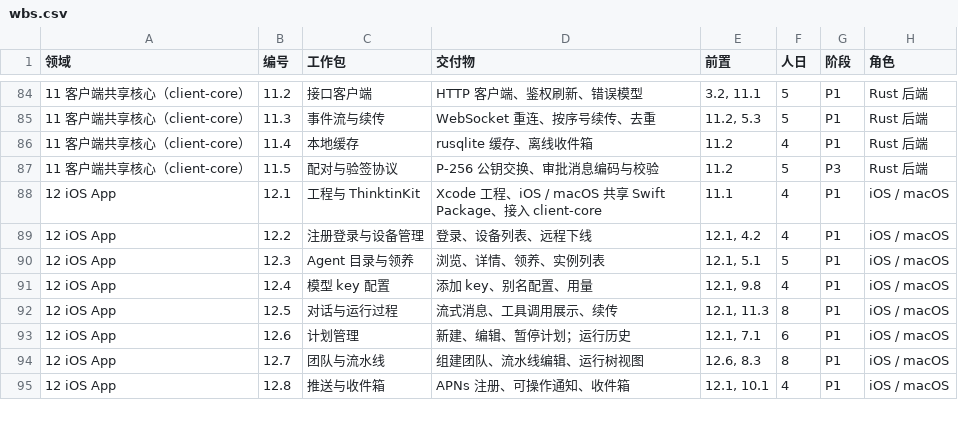
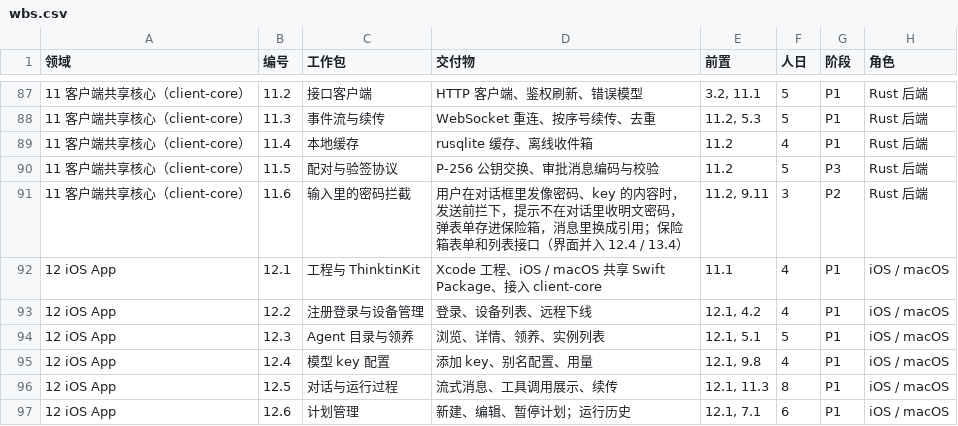
Before and after one commit to thinktin/Thinktin-Rust, a CSV file: docs/wbs.csv, drawn as a sheet; only a part is shown, gaps mark what is left out; the shorter side is filled out with more unchanged rows; the diff covers the shown part only.

```diff
--- a/docs/wbs.csv
+++ b/docs/wbs.csv
@@ -87,2 +90,3 @@
 11 客户端共享核心（client-core）,11.5,配对与验签协议,P-256 公钥交换、审批消息编码与校验,11.2,5,P3,Rust 后端
+11 客户端共享核心（client-core）,11.6,输入里的密码拦截,用户在对话框里发像密码、key 的内容时，发送前拦下，提示不在对话里收明文密码，弹表单存进保险箱，消息里换成引用；保险箱表单和列表接口（界面并入 12.4 / 13.4）,"11.2, 9.11",3,P2,Rust 后端
 12 iOS App,12.1,工程与 ThinktinKit,Xcode 工程、iOS / macOS 共享 Swift Package、接入 client-core,11.1,4,P1,iOS / macOS
```
Also changed, not shown: 7 added rows and 13 edited cells elsewhere in this file, 4 other files.
